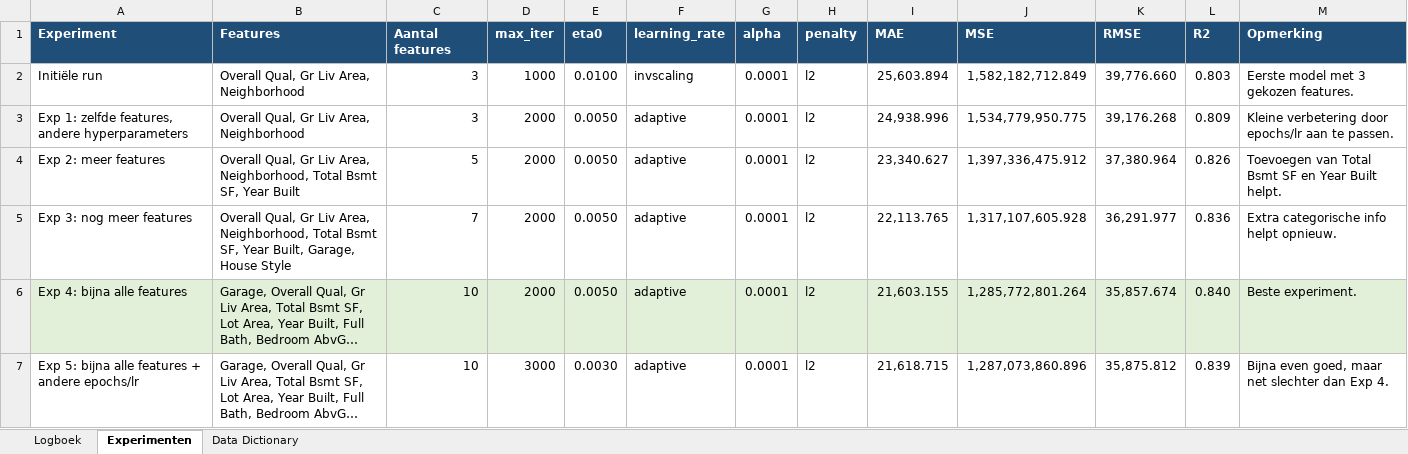
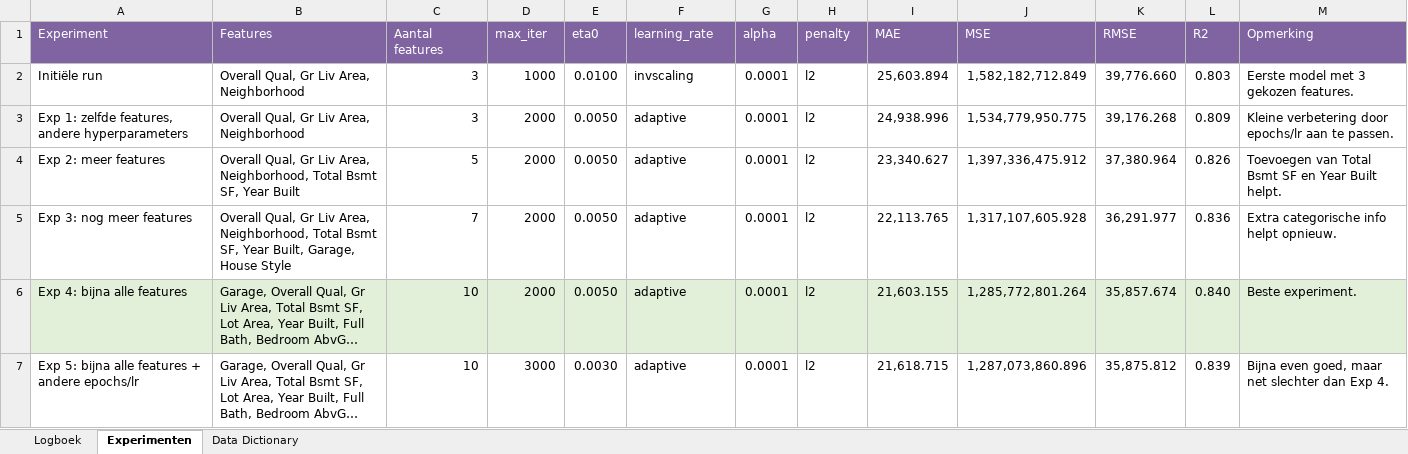
Before and after one commit to dajouaou/DEAI_portfolio, an Excel workbook: AmeshousingOpdracht(doa)/logboek1.xlsx, sheet Experimenten, drawn as a sheet; long unchanged cells end in …; values as stored, in another font and other column widths than the file's, no borders; the diff names each change by its address in the sheet, - before the commit and + after, or states it on an @@ line.

```diff
--- a/AmeshousingOpdracht(doa)/logboek1.xlsx (sheet Experimenten)
+++ b/AmeshousingOpdracht(doa)/logboek1.xlsx (sheet Experimenten)
@@ A1:M1 fill: #1F4E78 → #8064A2, bold: on → off @@
```
Also changed, not shown: sheet Logboek, sheet Data Dictionary, 1 other file.
